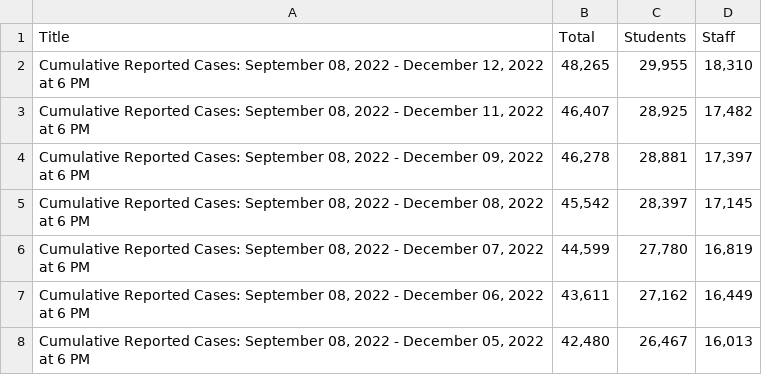
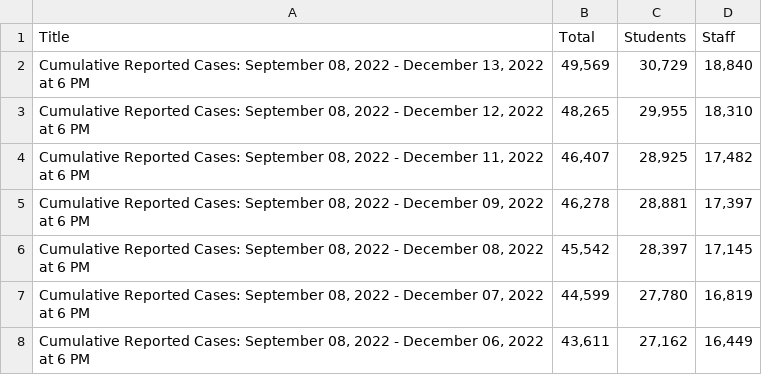
Before and after one commit to pressnyc/nyc-doe-covid-interventions, a CSV file: csv/confirmed-cases-cumulative.csv, drawn as a sheet; only a part is shown; the shorter side is filled out with more unchanged rows; the diff names each change by its address in the sheet, - before the commit and + after, or states it on an @@ line.

```diff
--- a/csv/confirmed-cases-cumulative.csv
+++ b/csv/confirmed-cases-cumulative.csv
+row 2: Cumulative Reported Cases: September 08, 2022 - December 13, 2022 at 6 PM | 49,569 | 30,729 | 18,840
```
Also changed, not shown: csv/actions-charter.csv, csv/actions.csv, 1 other file.
